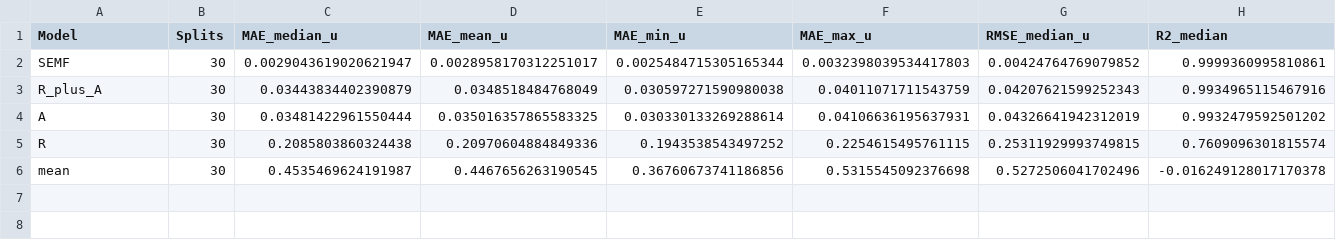
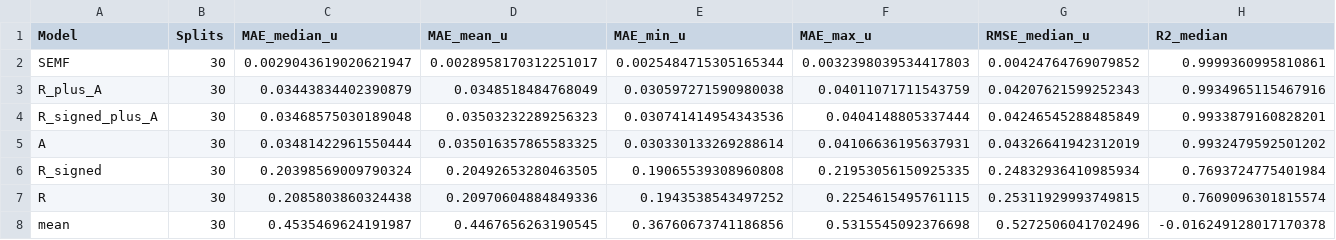
Before and after one commit to 19REKo91/assistant-cloud-memory, a CSV file: PROJECTS/nuclear-isotope-audit/outputs/repeated_element_holdout_summary.csv, drawn as a sheet; the diff names each change by its address in the sheet, - before the commit and + after, or states it on an @@ line.

```diff
--- a/PROJECTS/nuclear-isotope-audit/outputs/repeated_element_holdout_summary.csv
+++ b/PROJECTS/nuclear-isotope-audit/outputs/repeated_element_holdout_summary.csv
+row 4: R_signed_plus_A | 30 | 0.03468575030189048 | 0.03503232289256323 | 0.030741414954343536 | 0.0404148805337444 | 0.04246545288485849 | 0.9933879160828201
+row 6: R_signed | 30 | 0.20398569009790324 | 0.20492653280463505 | 0.19065539308960808 | 0.21953056150925335 | 0.24832936410985934 | 0.7693724775401984
```
Also changed, not shown: PROJECTS/nuclear-isotope-audit/outputs/element_holdout_model_metrics.csv, PROJECTS/nuclear-isotope-audit/outputs/isotope_within_element_correlations.csv, 4 other files.
